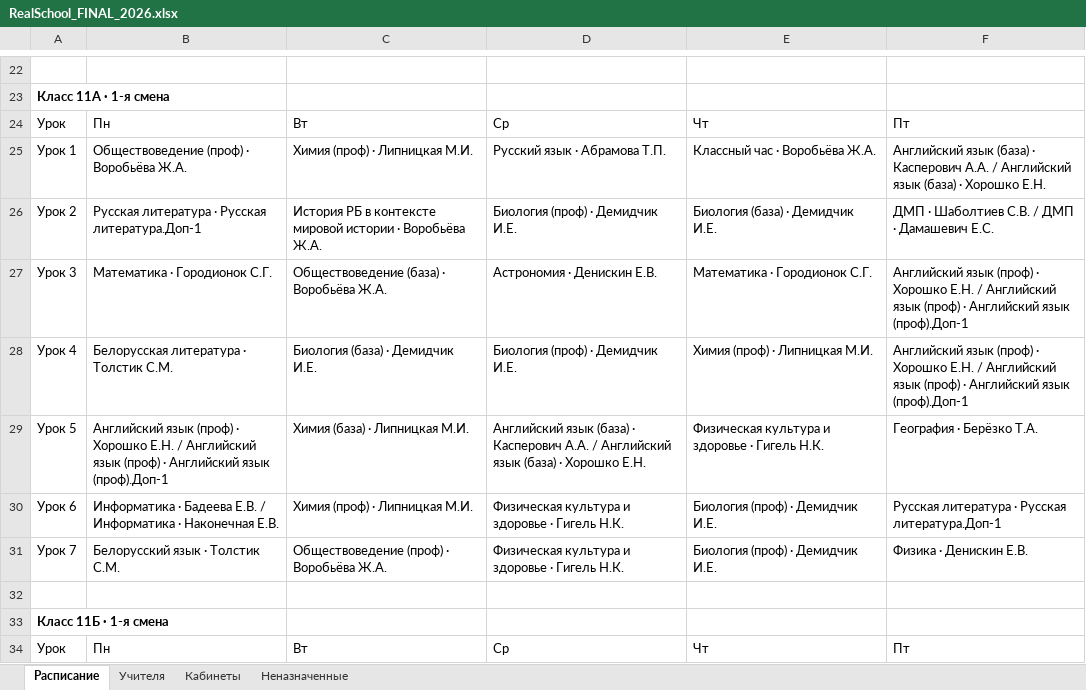
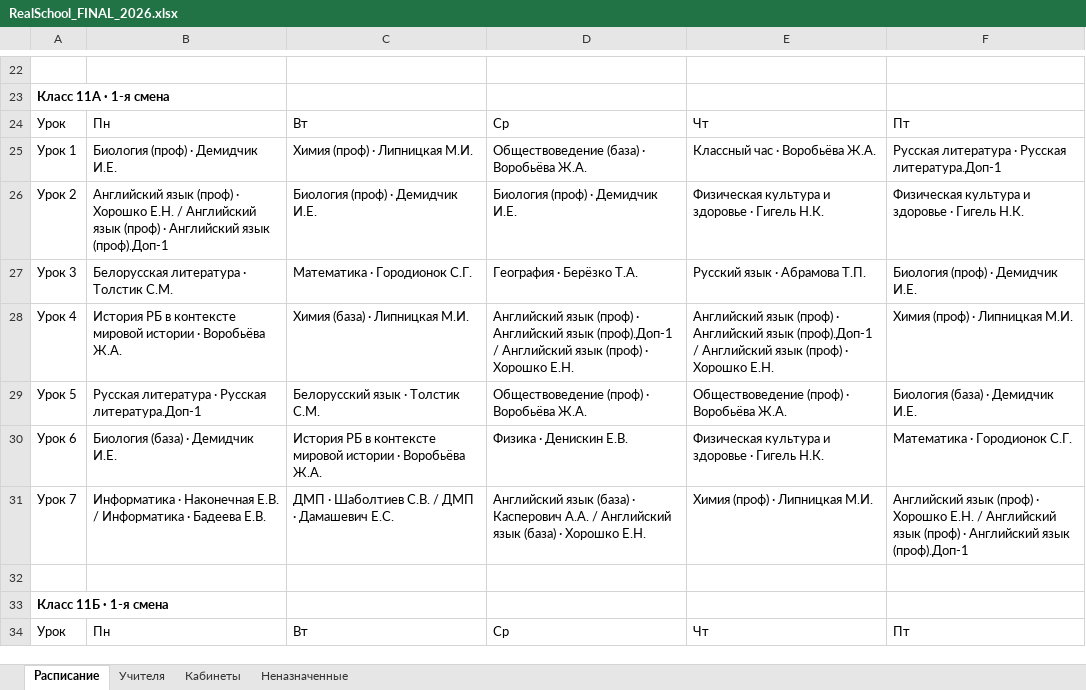
Before and after one commit to LuMon1xxx/AMSUR, an Excel workbook: Samples_Export/RealSchool_FINAL_2026.xlsx, sheet Расписание, drawn as a sheet; only a part is shown, gaps mark what is left out; values as stored, in another font and other column widths than the file's, no borders; removed rows and columns are numbered as before the commit, all else as after; the diff covers the shown part only; the diff names each change by its address in the sheet, - before the commit and + after, or states it on an @@ line.

```diff
--- a/Samples_Export/RealSchool_FINAL_2026.xlsx (sheet Расписание)
+++ b/Samples_Export/RealSchool_FINAL_2026.xlsx (sheet Расписание)
-B25: Обществоведение (проф) · Воробьёва Ж.А.
+B25: Биология (проф) · Демидчик И.Е.
-D25: Русский язык · Абрамова Т.П.
+D25: Обществоведение (база) · Воробьёва Ж.А.
-F25: Английский язык (база) · Касперович А.А. / Английский язык (база) · Хорошко Е.Н.
+F25: Русская литература · Русская литература.Доп-1
-B26: Русская литература · Русская литература.Доп-1
+B26: Английский язык (проф) · Хорошко Е.Н. / Английский язык (проф) · Английский язык (проф).Доп-1
-C26: История РБ в контексте мировой истории · Воробьёва Ж.А.
+C26: Биология (проф) · Демидчик И.Е.
-E26: Биология (база) · Демидчик И.Е.
+E26: Физическая культура и здоровье · Гигель Н.К.
-F26: ДМП · Шаболтиев С.В. / ДМП · Дамашевич Е.С.
+F26: Физическая культура и здоровье · Гигель Н.К.
-B27: Математика · Городионок С.Г.
+B27: Белорусская литература · Толстик С.М.
-C27: Обществоведение (база) · Воробьёва Ж.А.
+C27: Математика · Городионок С.Г.
-D27: Астрономия · Денискин Е.В.
+D27: География · Берёзко Т.А.
-E27: Математика · Городионок С.Г.
+E27: Русский язык · Абрамова Т.П.
-F27: Английский язык (проф) · Хорошко Е.Н. / Английский язык (проф) · Английский язык (проф).Доп-1
+F27: Биология (проф) · Демидчик И.Е.
-B28: Белорусская литература · Толстик С.М.
+B28: История РБ в контексте мировой истории · Воробьёва Ж.А.
-C28: Биология (база) · Демидчик И.Е.
+C28: Химия (база) · Липницкая М.И.
-D28: Биология (проф) · Демидчик И.Е.
+D28: Английский язык (проф) · Английский язык (проф).Доп-1 / Английский язык (проф) · Хорошко Е.Н.
-E28: Химия (проф) · Липницкая М.И.
+E28: Английский язык (проф) · Английский язык (проф).Доп-1 / Английский язык (проф) · Хорошко Е.Н.
-F28: Английский язык (проф) · Хорошко Е.Н. / Английский язык (проф) · Английский язык (проф).Доп-1
+F28: Химия (проф) · Липницкая М.И.
-row 29: Урок 5 | Английский язык (проф) · Хорошко Е.Н. / Английский язык (проф) · Английский язык (проф).Доп-1 | Химия (база) · Липницкая М.И. | Английский язык (база) · Касперович А.А. / Английский язык (база) · Хорошко Е.Н. | Физическая культура и здоровье · Гигель Н.К. | География · Берёзко Т.А.
+row 29: Урок 5 | Русская литература · Русская литература.Доп-1 | Белорусский язык · Толстик С.М. | Обществоведение (проф) · Воробьёва Ж.А. | Обществоведение (проф) · Воробьёва Ж.А. | Биология (база) · Демидчик И.Е.
-B30: Информатика · Бадеева Е.В. / Информатика · Наконечная Е.В.
+B30: Биология (база) · Демидчик И.Е.
-C30: Химия (проф) · Липницкая М.И.
+C30: История РБ в контексте мировой истории · Воробьёва Ж.А.
-D30: Физическая культура и здоровье · Гигель Н.К.
+D30: Физика · Денискин Е.В.
-E30: Биология (проф) · Демидчик И.Е.
+E30: Физическая культура и здоровье · Гигель Н.К.
-F30: Русская литература · Русская литература.Доп-1
+F30: Математика · Городионок С.Г.
-B31: Белорусский язык · Толстик С.М.
+B31: Информатика · Наконечная Е.В. / Информатика · Бадеева Е.В.
-C31: Обществоведение (проф) · Воробьёва Ж.А.
+C31: ДМП · Шаболтиев С.В. / ДМП · Дамашевич Е.С.
-D31: Физическая культура и здоровье · Гигель Н.К.
+D31: Английский язык (база) · Касперович А.А. / Английский язык (база) · Хорошко Е.Н.
-E31: Биология (проф) · Демидчик И.Е.
+E31: Химия (проф) · Липницкая М.И.
-F31: Физика · Денискин Е.В.
+F31: Английский язык (проф) · Хорошко Е.Н. / Английский язык (проф) · Английский язык (проф).Доп-1
```
Also changed, not shown: 26 added rows, 26 removed rows and 540 edited cells elsewhere in this sheet, sheet Кабинеты, sheet Учителя, sheet Неназначенные, Samples_Export/OurIdeal_5-11.xlsx, Samples_Export/RealSchool_2026_v1.xlsx, 38 other files.
